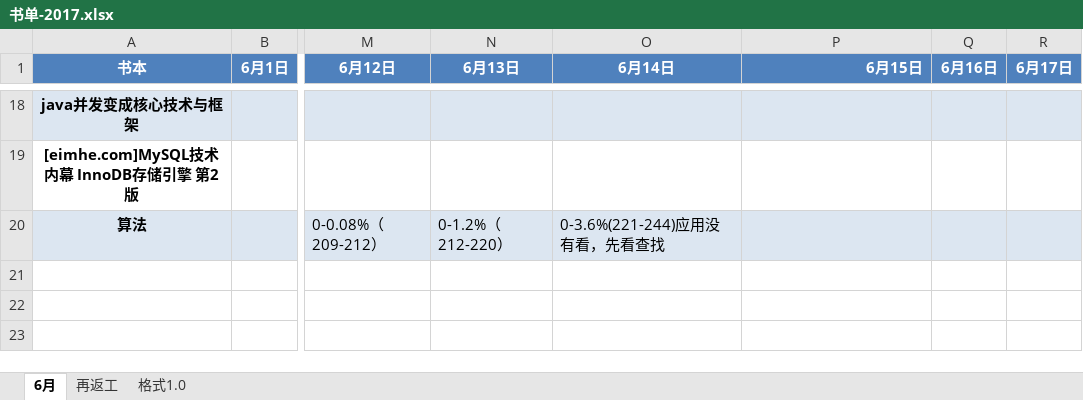
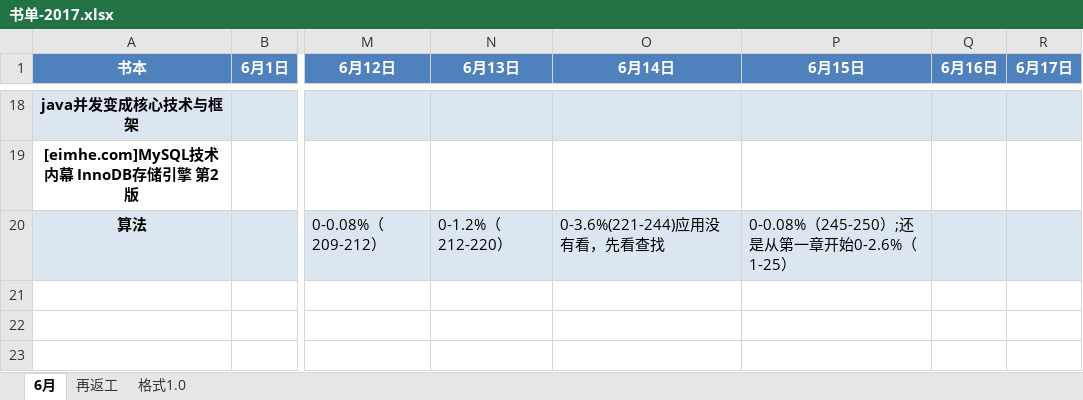
Before and after one commit to jianglong161/-, an Excel workbook: 书单-2017.xlsx, sheet 6月, drawn as a sheet; only a part is shown, gaps mark what is left out; values as stored, in another font and other column widths than the file's, no borders; the diff names each change by its address in the sheet, - before the commit and + after, or states it on an @@ line.

Commit message:
更新书单进度-算法，还是得看第一章

```diff
--- a/书单-2017.xlsx (sheet 6月)
+++ b/书单-2017.xlsx (sheet 6月)
-P1 alignment: right
+P1 alignment: center
-P20 (6月15日): (empty)
+P20 (6月15日): 0-0.08%（245-250）;还是从第一章开始0-2.6%（1-25）
```
